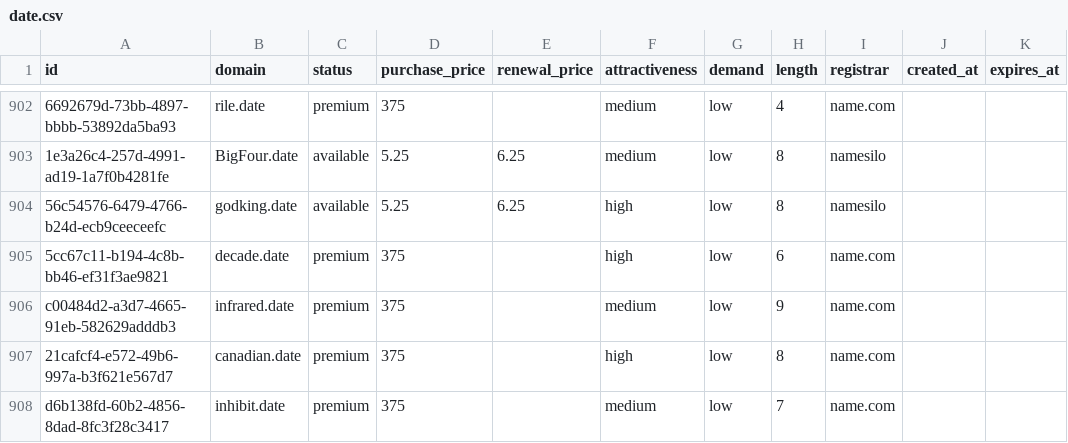
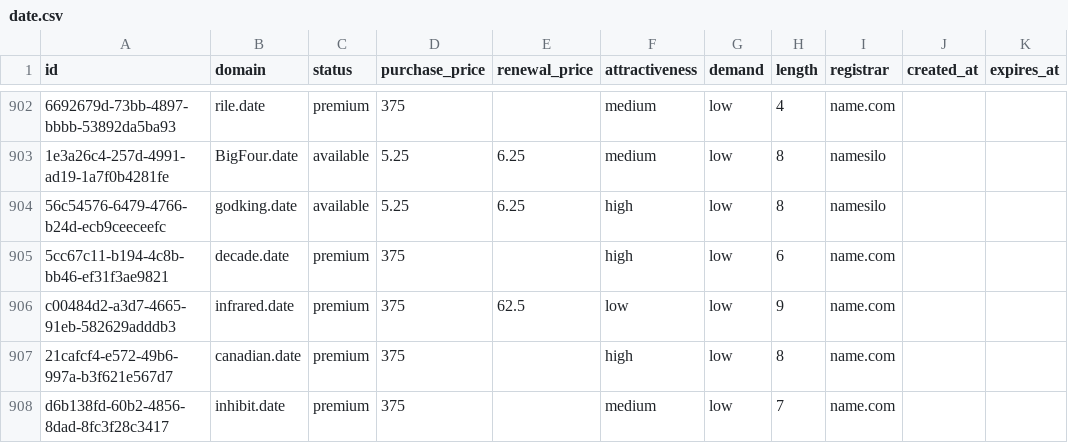
Before and after one commit to UniqueDomains/date-oneword-domains, a CSV file: date.csv, drawn as a sheet; only a part is shown, gaps mark what is left out; the diff names each change by its address in the sheet, - before the commit and + after, or states it on an @@ line.

Commit message:
Domains update

```diff
--- a/date.csv
+++ b/date.csv
-E906 (renewal_price): (empty)
+E906 (renewal_price): 62.5
-F906 (attractiveness): medium
+F906 (attractiveness): low
```
Also changed, not shown: 4 other files.
